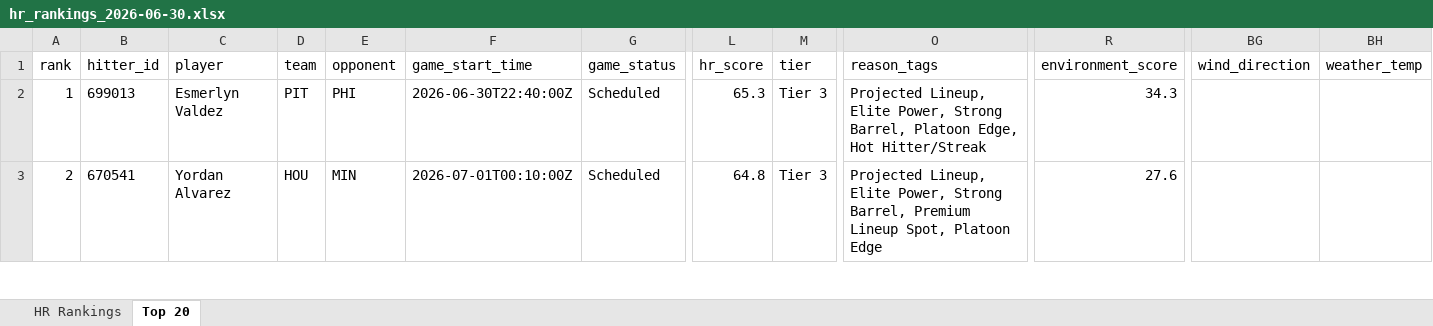
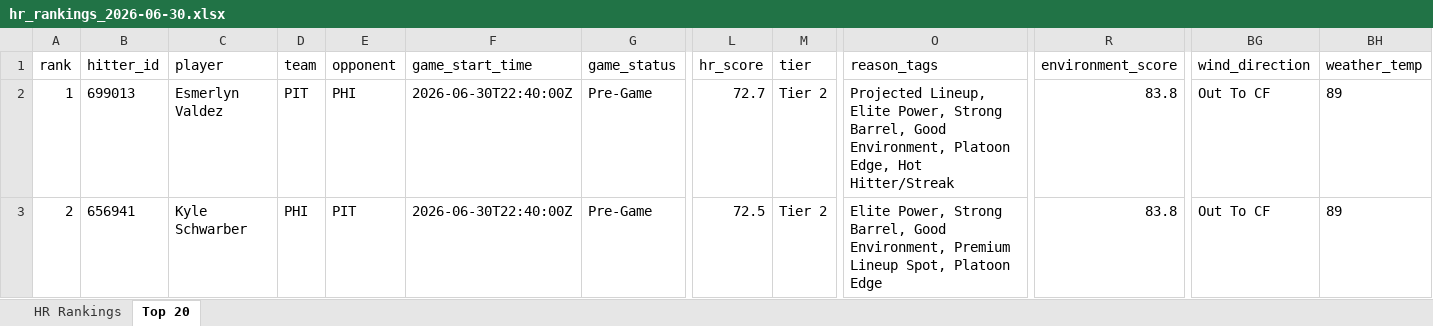
Before and after one commit to etbell28/hitter-tool, an Excel workbook: outputs/daily/hr_rankings_2026-06-30.xlsx, sheet Top 20, drawn as a sheet; only a part is shown, gaps mark what is left out; values as stored, in another font and other column widths than the file's, no borders; the diff covers the shown part only; the diff names each change by its address in the sheet, - before the commit and + after, or states it on an @@ line.

```diff
--- a/outputs/daily/hr_rankings_2026-06-30.xlsx (sheet Top 20)
+++ b/outputs/daily/hr_rankings_2026-06-30.xlsx (sheet Top 20)
-G2:G3 (game_status): Scheduled
+G2:G3 (game_status): Pre-Game
-L2 (hr_score): 65.3
+L2 (hr_score): 72.7
-M2:M3 (tier): Tier 3
+M2:M3 (tier): Tier 2
-O2 (reason_tags): …Strong Barrel, Platoon Edge,…
+O2 (reason_tags): …Strong Barrel, Good Environment, Platoon Edge,…
-R2 (environment_score): 34.3
+R2 (environment_score): 83.8
-BG2:BG3 (wind_direction): (empty)
+BG2:BG3 (wind_direction): Out To CF
-BH2:BH3 (weather_temp): (empty)
+BH2:BH3 (weather_temp): 89
-B3 (hitter_id): 670541
+B3 (hitter_id): 656941
-C3 (player): Yordan Alvarez
+C3 (player): Kyle Schwarber
-D3 (team): HOU
+D3 (team): PHI
-E3 (opponent): MIN
+E3 (opponent): PIT
-F3 (game_start_time): 2026-07-01T00:10:00Z
+F3 (game_start_time): 2026-06-30T22:40:00Z
-L3 (hr_score): 64.8
+L3 (hr_score): 72.5
-O3 (reason_tags): Projected Lineup, Elite Power, Strong Barrel, Premium Lineup…
+O3 (reason_tags): Elite Power, Strong Barrel, Good Environment, Premium Lineup…
-R3 (environment_score): 27.6
+R3 (environment_score): 83.8
```
Also changed, not shown: 883 edited cells elsewhere in this sheet, sheet HR Rankings, outputs/daily/hr_rankings_2026-06-30_full.xlsx, outputs/hr_rankings.xlsx, 9 other files.
